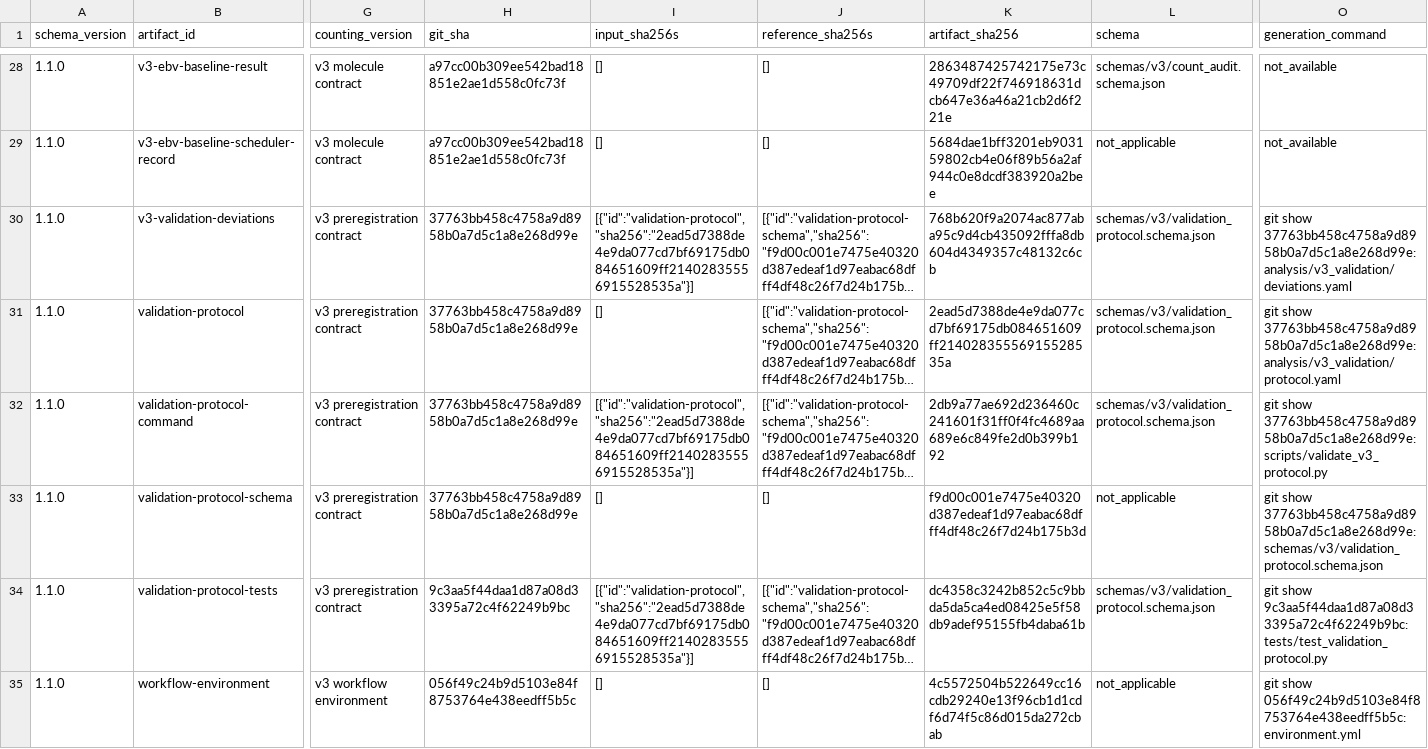
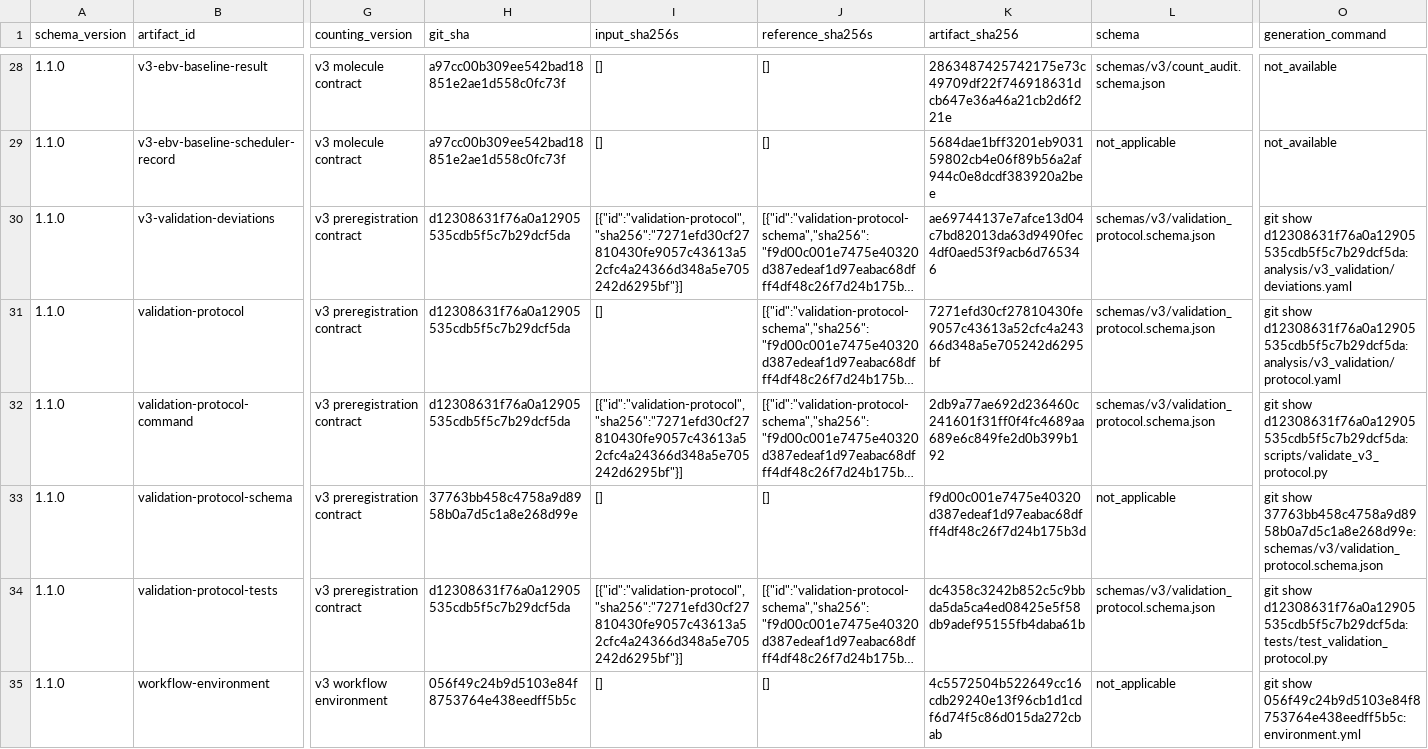
Before and after one commit to mdmanurung/ViralScan, a TSV file: analysis/v3_artifact_inventory.tsv, drawn as a sheet; only a part is shown, gaps mark what is left out; long unchanged cells end in …; the diff names each change by its address in the sheet, - before the commit and + after, or states it on an @@ line.

```diff
--- a/analysis/v3_artifact_inventory.tsv
+++ b/analysis/v3_artifact_inventory.tsv
-H30:H32 (git_sha): 37763bb458c4758a9d8958b0a7d5c1a8e268d99e
+H30:H32 (git_sha): d12308631f76a0a12905535cdb5f5c7b29dcf5da
-I30 (input_sha256s): [{"id":"validation-protocol","sha256":"2ead5d7388de4e9da077cd7bf69175db084651609ff21402835556915528535a"}]
+I30 (input_sha256s): [{"id":"validation-protocol","sha256":"7271efd30cf27810430fe9057c43613a52cfc4a24366d348a5e705242d6295bf"}]
-K30 (artifact_sha256): 768b620f9a2074ac877aba95c9d4cb435092fffa8db604d4349357c48132c6cb
+K30 (artifact_sha256): ae69744137e7afce13d04c7bd82013da63d9490fec4df0aed53f9acb6d765346
-O30 (generation_command): git show 37763bb458c4758a9d8958b0a7d5c1a8e268d99e:analysis/v3_validation/deviations.yaml
+O30 (generation_command): git show d12308631f76a0a12905535cdb5f5c7b29dcf5da:analysis/v3_validation/deviations.yaml
-K31 (artifact_sha256): 2ead5d7388de4e9da077cd7bf69175db084651609ff21402835556915528535a
+K31 (artifact_sha256): 7271efd30cf27810430fe9057c43613a52cfc4a24366d348a5e705242d6295bf
-O31 (generation_command): git show 37763bb458c4758a9d8958b0a7d5c1a8e268d99e:analysis/v3_validation/protocol.yaml
+O31 (generation_command): git show d12308631f76a0a12905535cdb5f5c7b29dcf5da:analysis/v3_validation/protocol.yaml
-I32 (input_sha256s): [{"id":"validation-protocol","sha256":"2ead5d7388de4e9da077cd7bf69175db084651609ff21402835556915528535a"}]
+I32 (input_sha256s): [{"id":"validation-protocol","sha256":"7271efd30cf27810430fe9057c43613a52cfc4a24366d348a5e705242d6295bf"}]
-O32 (generation_command): git show 37763bb458c4758a9d8958b0a7d5c1a8e268d99e:scripts/validate_v3_protocol.py
+O32 (generation_command): git show d12308631f76a0a12905535cdb5f5c7b29dcf5da:scripts/validate_v3_protocol.py
-H34 (git_sha): 9c3aa5f44daa1d87a08d33395a72c4f62249b9bc
+H34 (git_sha): d12308631f76a0a12905535cdb5f5c7b29dcf5da
-I34 (input_sha256s): [{"id":"validation-protocol","sha256":"2ead5d7388de4e9da077cd7bf69175db084651609ff21402835556915528535a"}]
+I34 (input_sha256s): [{"id":"validation-protocol","sha256":"7271efd30cf27810430fe9057c43613a52cfc4a24366d348a5e705242d6295bf"}]
-O34 (generation_command): git show 9c3aa5f44daa1d87a08d33395a72c4f62249b9bc:tests/test_validation_protocol.py
+O34 (generation_command): git show d12308631f76a0a12905535cdb5f5c7b29dcf5da:tests/test_validation_protocol.py
```
Also changed, not shown: 1 other file.
